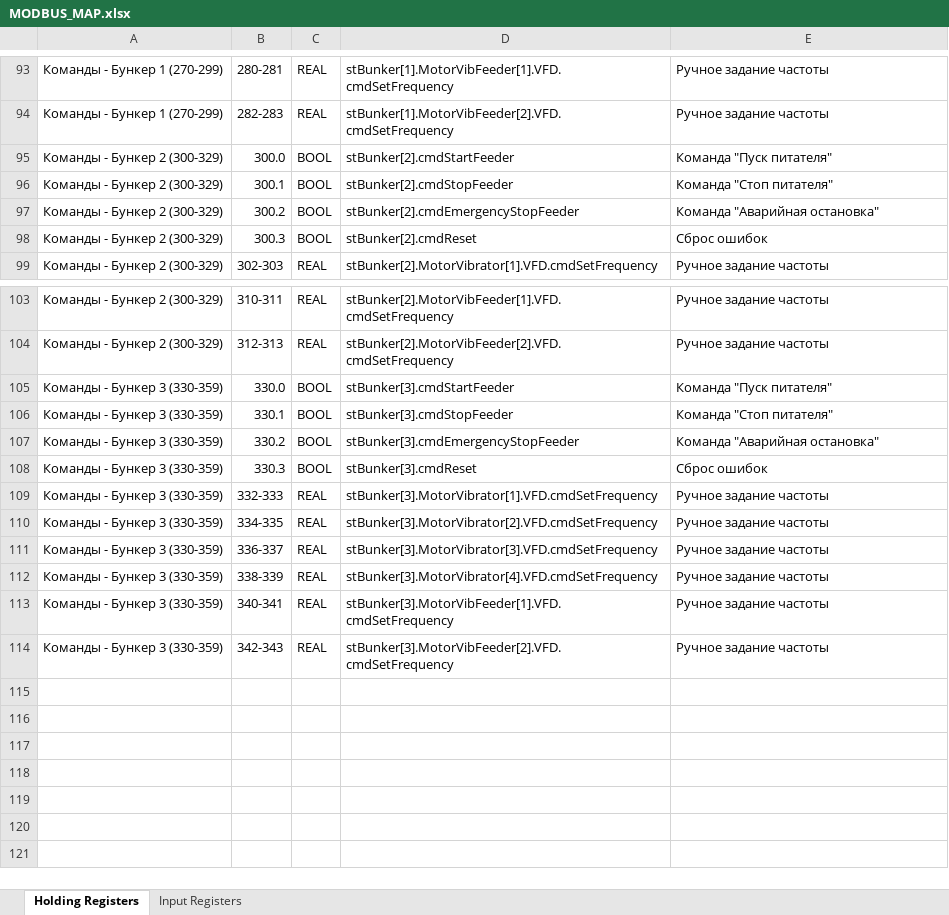
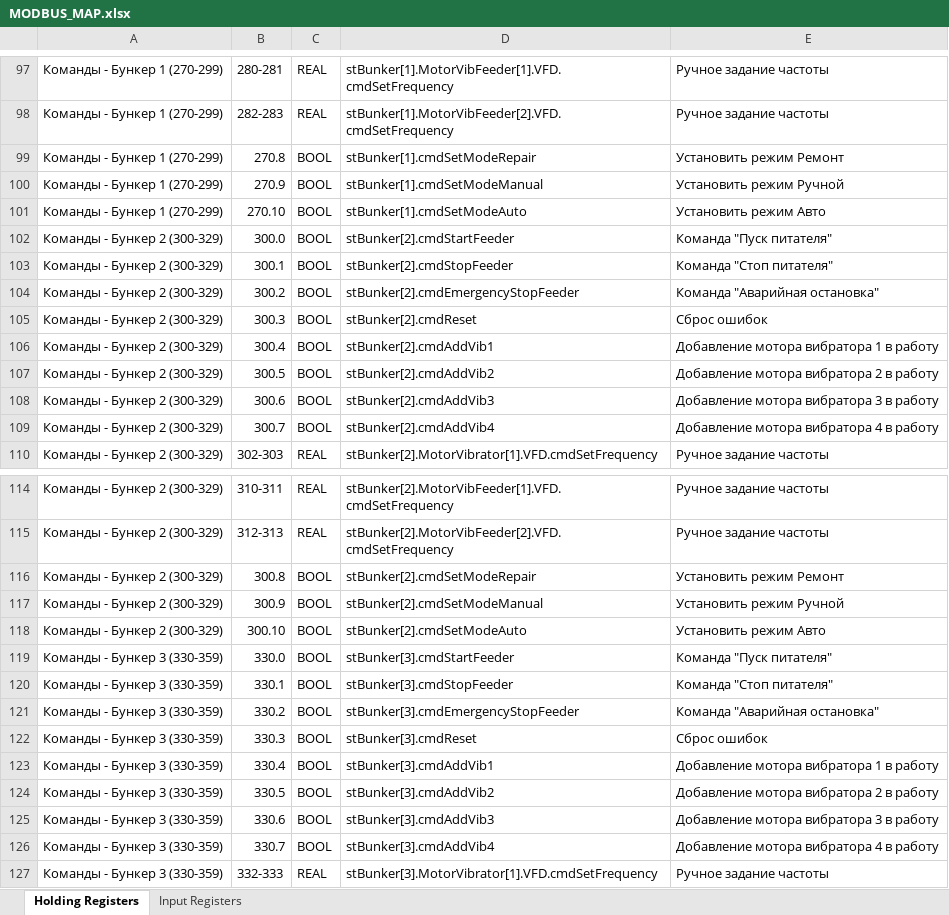
Before and after one commit to strwthvn/cc_kush_rewrite, an Excel workbook: MODBUS_MAP.xlsx, sheet Holding Registers, drawn as a sheet; only a part is shown, gaps mark what is left out; the shorter side is filled out with more unchanged rows; values as stored, in another font and other column widths than the file's, no cell formats; the diff covers the shown part only; the diff names each change by its address in the sheet, - before the commit and + after, or states it on an @@ line.

Commit message:
new modbus map 0912 V1

```diff
--- a/MODBUS_MAP.xlsx (sheet Holding Registers)
+++ b/MODBUS_MAP.xlsx (sheet Holding Registers)
+row 99: Команды - Бункер 1 (270-299) | 270.8 | BOOL | stBunker[1].cmdSetModeRepair | Установить режим Ремонт
+row 100: Команды - Бункер 1 (270-299) | 270.9 | BOOL | stBunker[1].cmdSetModeManual | Установить режим Ручной
+row 101: Команды - Бункер 1 (270-299) | 270.10 | BOOL | stBunker[1].cmdSetModeAuto | Установить режим Авто
+row 106: Команды - Бункер 2 (300-329) | 300.4 | BOOL | stBunker[2].cmdAddVib1 | Добавление мотора вибратора 1 в работу
+row 107: Команды - Бункер 2 (300-329) | 300.5 | BOOL | stBunker[2].cmdAddVib2 | Добавление мотора вибратора 2 в работу
+row 108: Команды - Бункер 2 (300-329) | 300.6 | BOOL | stBunker[2].cmdAddVib3 | Добавление мотора вибратора 3 в работу
+row 109: Команды - Бункер 2 (300-329) | 300.7 | BOOL | stBunker[2].cmdAddVib4 | Добавление мотора вибратора 4 в работу
+row 116: Команды - Бункер 2 (300-329) | 300.8 | BOOL | stBunker[2].cmdSetModeRepair | Установить режим Ремонт
+row 117: Команды - Бункер 2 (300-329) | 300.9 | BOOL | stBunker[2].cmdSetModeManual | Установить режим Ручной
+row 118: Команды - Бункер 2 (300-329) | 300.10 | BOOL | stBunker[2].cmdSetModeAuto | Установить режим Авто
+row 123: Команды - Бункер 3 (330-359) | 330.4 | BOOL | stBunker[3].cmdAddVib1 | Добавление мотора вибратора 1 в работу
+row 124: Команды - Бункер 3 (330-359) | 330.5 | BOOL | stBunker[3].cmdAddVib2 | Добавление мотора вибратора 2 в работу
+row 125: Команды - Бункер 3 (330-359) | 330.6 | BOOL | stBunker[3].cmdAddVib3 | Добавление мотора вибратора 3 в работу
+row 126: Команды - Бункер 3 (330-359) | 330.7 | BOOL | stBunker[3].cmdAddVib4 | Добавление мотора вибратора 4 в работу
```
Also changed, not shown: 10 added rows, 3 removed rows and 7 edited cells elsewhere in this sheet, sheet Input Registers, cell formats, 1 other file.
